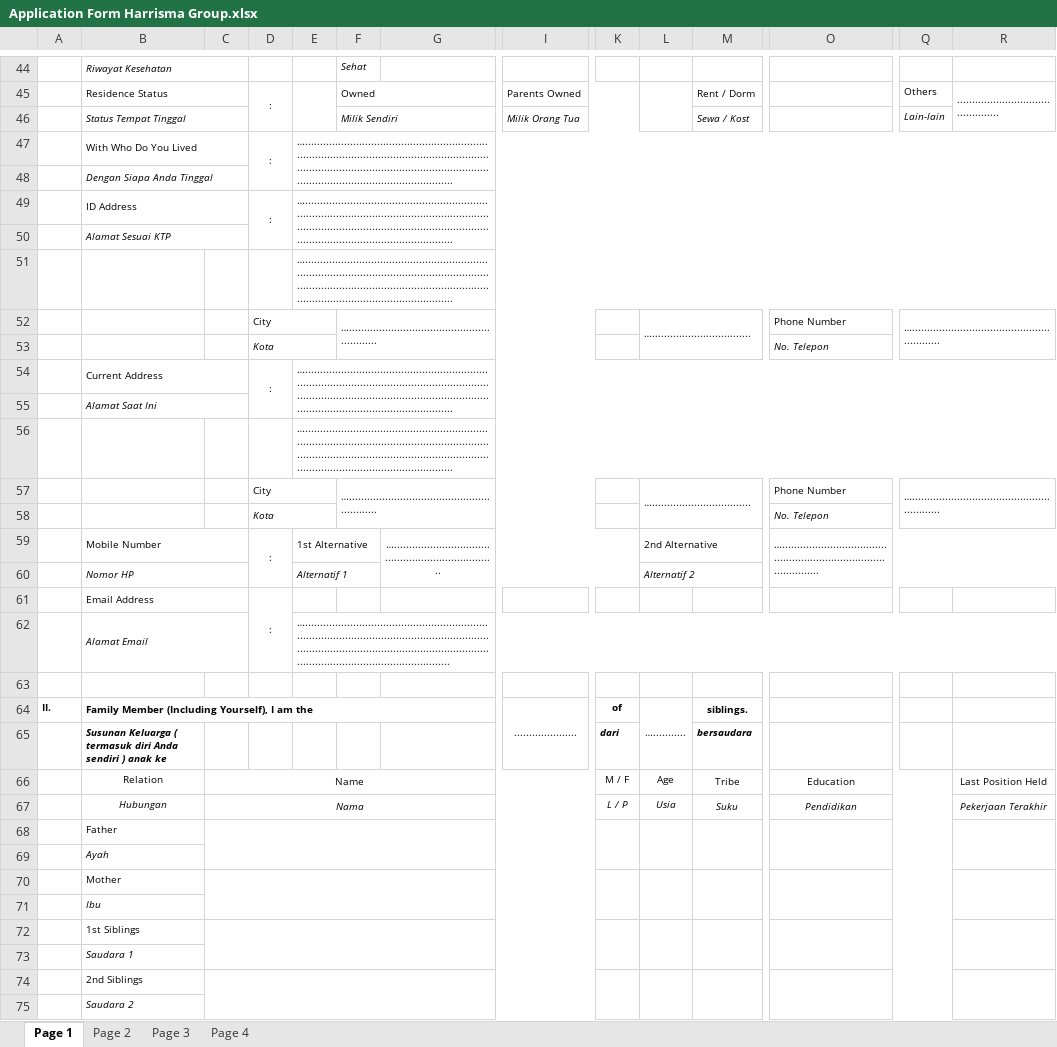
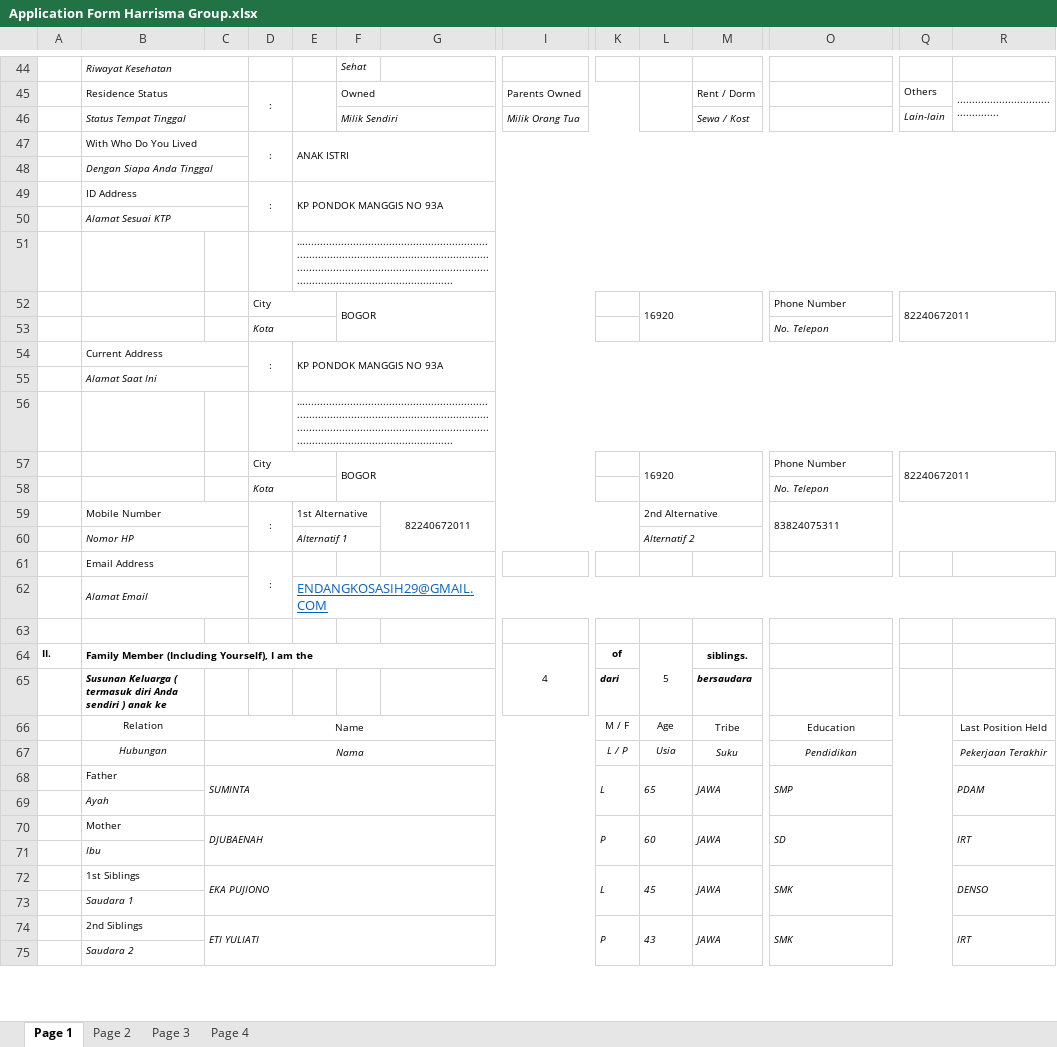
Before and after one commit to tyandasolutions-svg/ATS, an Excel workbook: Application Form Harrisma Group.xlsx, sheet Page 1, drawn as a sheet; only a part is shown, gaps mark what is left out; values as stored, in another font and other column widths than the file's, no borders; charts and pictures not drawn; removed rows and columns are numbered as before the commit, all else as after; rows hold the shown columns only; the diff covers the shown part only; the diff names each change by its address in the sheet, - before the commit and + after, or states it on an @@ line.

```diff
--- a/Application Form Harrisma Group.xlsx (sheet Page 1)
+++ b/Application Form Harrisma Group.xlsx (sheet Page 1)
-E47: ….................................................................................................................................................................................................................................................
+E47: ANAK ISTRI
-E49: ….................................................................................................................................................................................................................................................
+E49: KP PONDOK MANGGIS NO 93A
-F52: …...........................................................
+F52: BOGOR
-L52: ….................................
+L52: 16920
-Q52: …..........................................................
+Q52: 82240672011
-E54: ….................................................................................................................................................................................................................................................
+E54: KP PONDOK MANGGIS NO 93A
-F57: …...........................................................
+F57: BOGOR
-L57: ….................................
+L57: 16920
-Q57: …..........................................................
+Q57: 82240672011
-G59: ….....................................................................
+G59: 82240672011
-O59: ….......................................................................................
+O59: 83824075311
-E62: …................................................................................................................................................................................................................................................
+E62: ENDANGKOSASIH29@GMAIL.COM
@@ E62 underline: off → on, text colour: black → #0563C1, text size: larger @@
-I64: .....................
+I64: 4
-L64: …...........
+L64: 5
-row 68:  | Father
+row 68:  | Father | SUMINTA |  |  |  |  |  | L | 65 | JAWA | SMP |  | PDAM
-row 70:  | Mother
+row 70:  | Mother | DJUBAENAH |  |  |  |  |  | P | 60 | JAWA | SD |  | IRT
-row 72:  | 1st Siblings
+row 72:  | 1st Siblings | EKA PUJIONO |  |  |  |  |  | L | 45 | JAWA | SMK |  | DENSO
-row 74:  | 2nd Siblings
+row 74:  | 2nd Siblings | ETI YULIATI |  |  |  |  |  | P | 43 | JAWA | SMK |  | IRT
```
Also changed, not shown: 5 added rows, 5 removed rows and 20 edited cells elsewhere in this sheet, sheet Page 2, sheet Page 3, sheet Page 4, charts or pictures.
